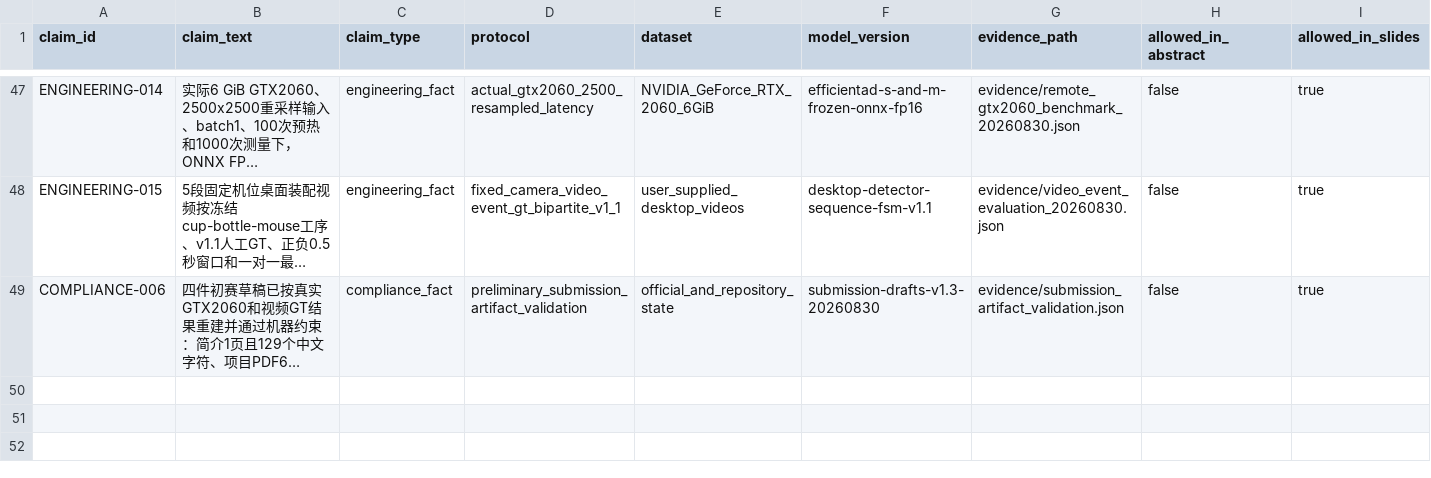
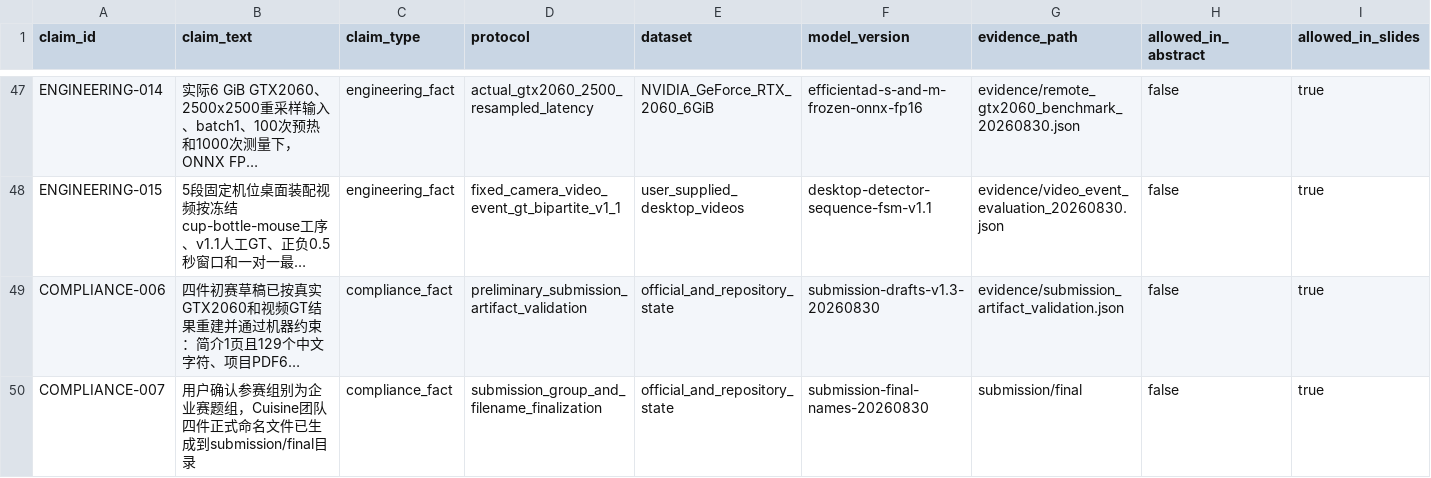
Before and after one commit to CuiMiles/EvoInspect-130, a CSV file: evidence/claim_ledger.csv, drawn as a sheet; only a part is shown, gaps mark what is left out; long unchanged cells end in …; rows hold the shown columns only; the diff names each change by its address in the sheet, - before the commit and + after, or states it on an @@ line.

Commit message:
finalize enterprise-track submission filenames

```diff
--- a/evidence/claim_ledger.csv
+++ b/evidence/claim_ledger.csv
+row 50: COMPLIANCE-007 | 用户确认参赛组别为企业赛题组，Cuisine团队四件正式命名文件已生成到submission/final目录 | compliance_fact | submission_group_and_filename_finalization | official_and_repository_state | submission-final-names-20260830 | submission/final | false | true
```
Also changed, not shown: 13 other files.
